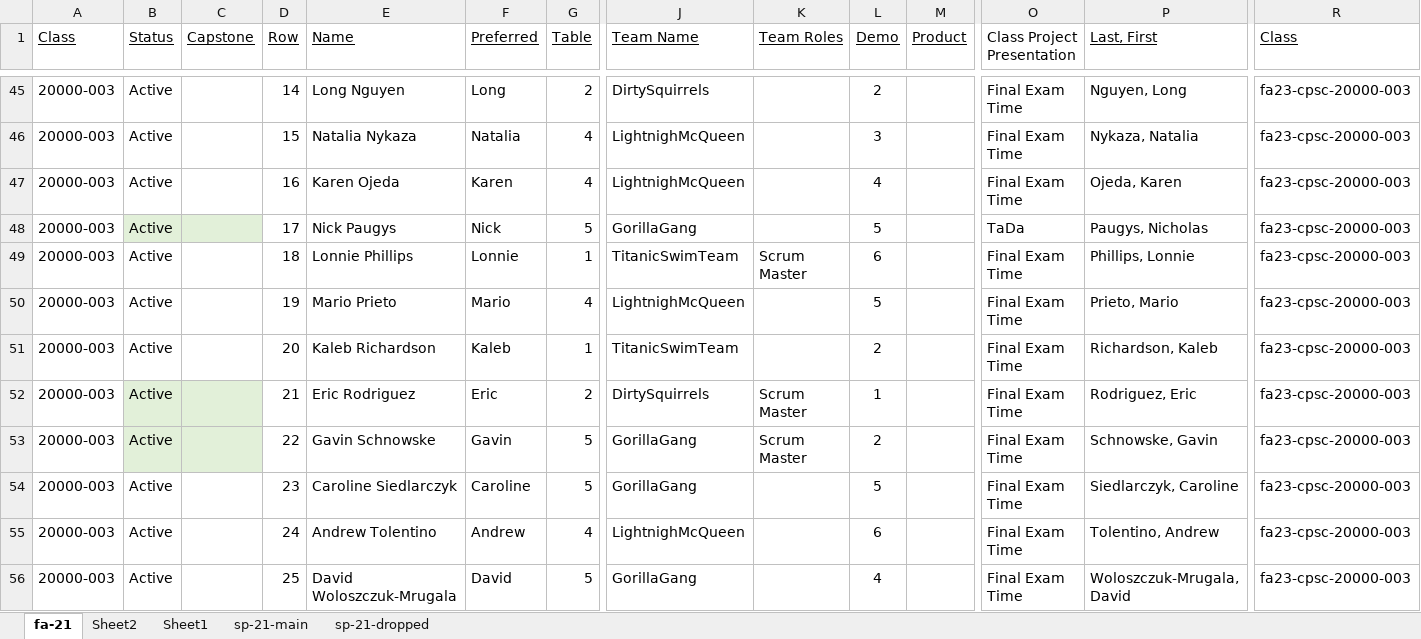
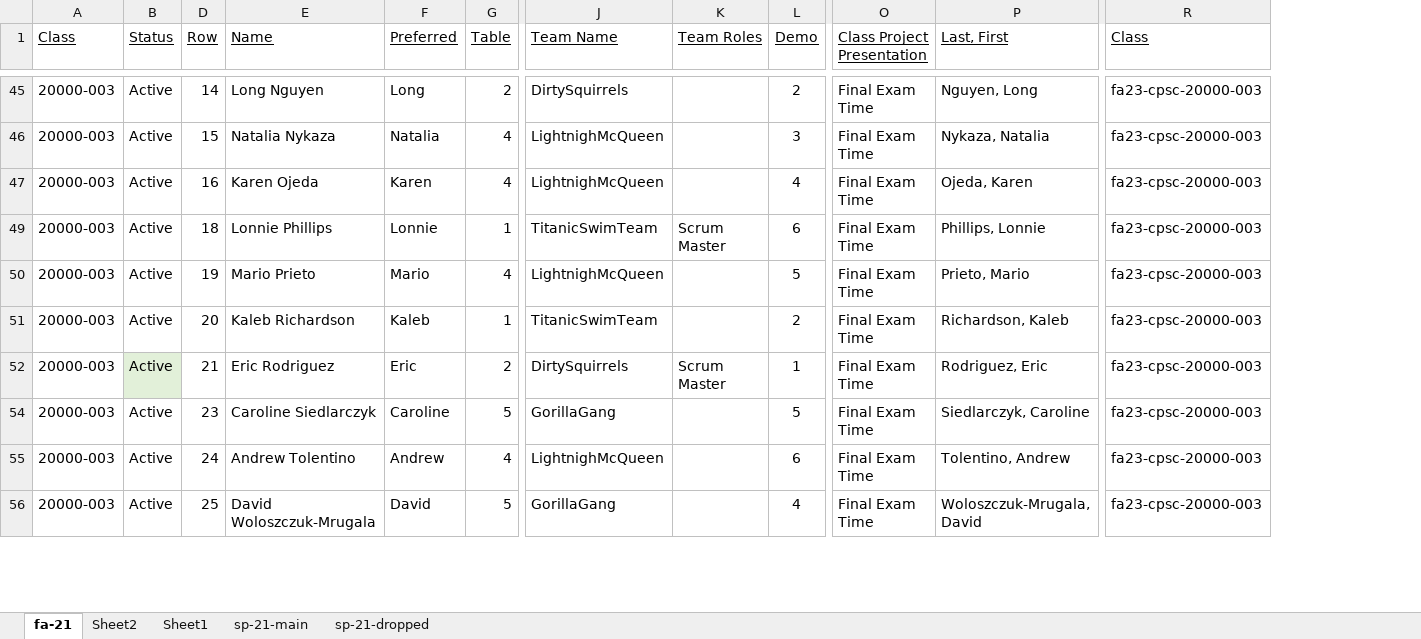
Before and after one commit to EricJPogue/lewis-education-static, an Excel workbook: students/all-students-2023-fall.xlsx, sheet fa-21, drawn as a sheet; only a part is shown, gaps mark what is left out; values as stored, in another font and other column widths than the file's, no borders; rows hold the shown columns only; the diff covers the shown part only; the diff names each change by its address in the sheet, - before the commit and + after, or states it on an @@ line.

```diff
--- a/students/all-students-2023-fall.xlsx (sheet fa-21)
+++ b/students/all-students-2023-fall.xlsx (sheet fa-21)
@@ column C (Capstone) hidden, empty @@
@@ column M (Product) hidden, empty @@
-O1 underline: off
+O1 underline: on
@@ row 48 hidden: 20000-003 | Active |  | 17 | Nick Paugys | Nick | 5 | GorillaGang |  | 5 |  | TaDa | Paugys, Nicholas | fa23-cpsc-20000-003 @@
-row 53: 20000-003 | Active |  | 22 | Gavin Schnowske | Gavin | 5 | GorillaGang | Scrum Master | 2 |  | Final Exam Time | Schnowske, Gavin | fa23-cpsc-20000-003
```
Also changed, not shown: 6 removed rows and 27 hidden or unhidden rows elsewhere in this sheet, hidden cells, 3 other files.
